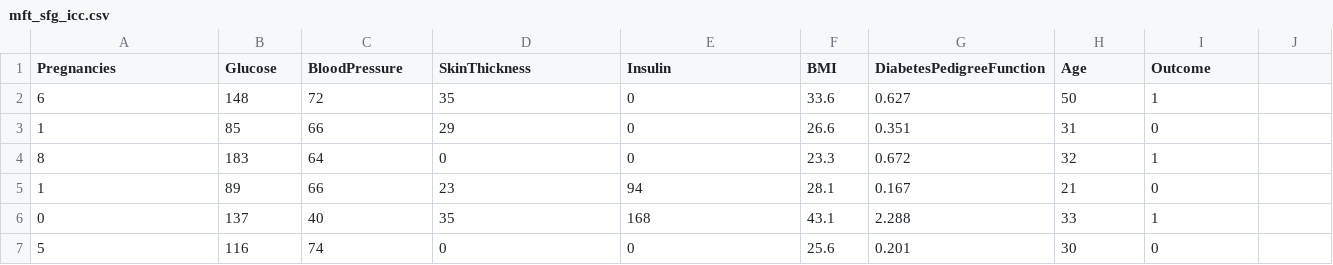
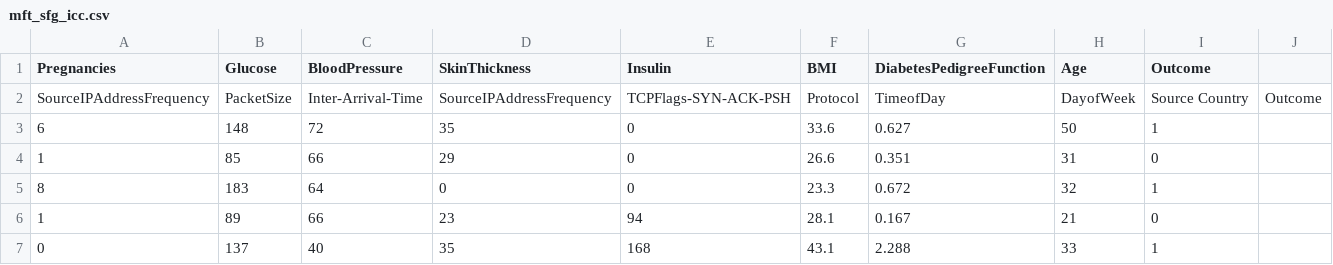
Before and after one commit to alousta/sterling-ai-machine-learning, a CSV file: models/training-models/mft-prediction/data/mft_sfg_icc.csv, drawn as a sheet; only a part is shown; the shorter side is filled out with more unchanged rows.

```diff
--- a/models/training-models/mft-prediction/data/mft_sfg_icc.csv
+++ b/models/training-models/mft-prediction/data/mft_sfg_icc.csv
@@ -1,2 +1,3 @@
 Pregnancies,Glucose,BloodPressure,SkinThickness,Insulin,BMI,DiabetesPedigreeFunction,Age,Outcome
+SourceIPAddressFrequency,PacketSize,Inter-Arrival-Time,SourceIPAddressFrequency,TCPFlags-SYN-ACK-PSH,Protocol,TimeofDay,DayofWeek,Source Country,Outcome
 6,148,72,35,0,33.6,0.627,50,1
```
Also changed, not shown: 3 other files.
